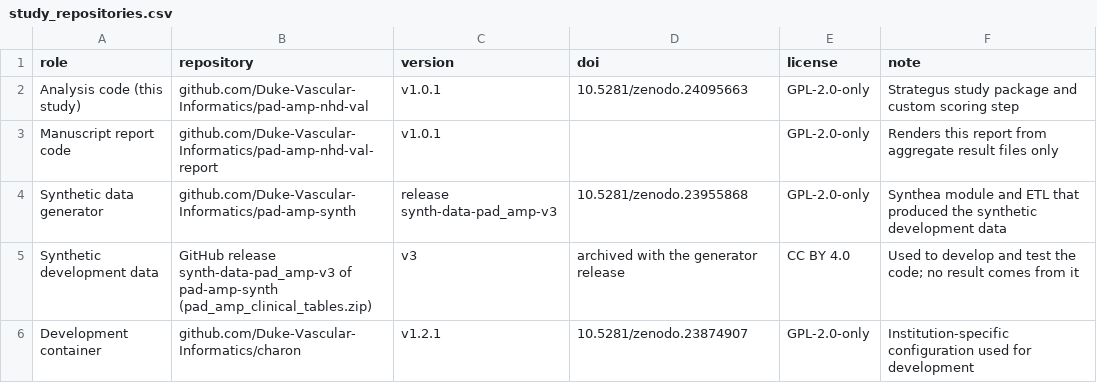
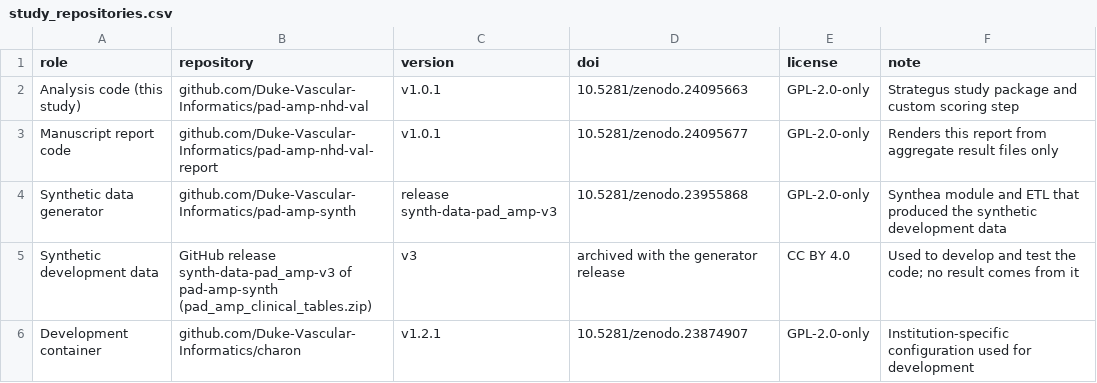
Before and after one commit to Duke-Vascular-Informatics/pad-amp-nhd-val-report, a CSV file: covariates/study_repositories.csv, drawn as a sheet.

```diff
--- a/covariates/study_repositories.csv
+++ b/covariates/study_repositories.csv
@@ -2,3 +2,3 @@ role,repository,version,doi,license,note
 Analysis code (this study),github.com/Duke-Vascular-Informatics/pad-amp-nhd-val,v1.0.1,10.5281/zenodo.24095663,GPL-2.0-only,Strategus study package and custom scoring step
-Manuscript report code,github.com/Duke-Vascular-Informatics/pad-amp-nhd-val-report,v1.0.1,,GPL-2.0-only,Renders this report from aggregate result files only
+Manuscript report code,github.com/Duke-Vascular-Informatics/pad-amp-nhd-val-report,v1.0.1,10.5281/zenodo.24095677,GPL-2.0-only,Renders this report from aggregate result files only
 Synthetic data generator,github.com/Duke-Vascular-Informatics/pad-amp-synth,release synth-data-pad_amp-v3,10.5281/zenodo.23955868,GPL-2.0-only,Synthea module and ETL that produced the synthetic development data
```
